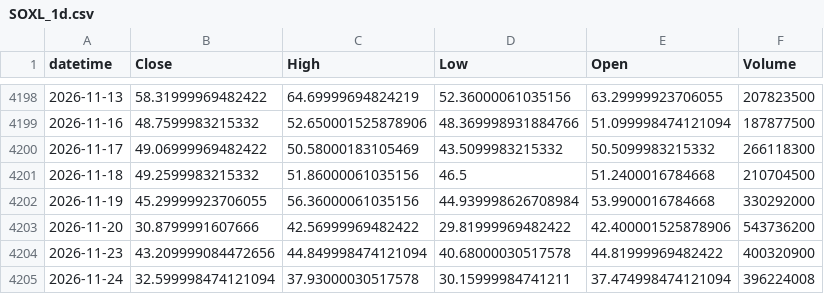
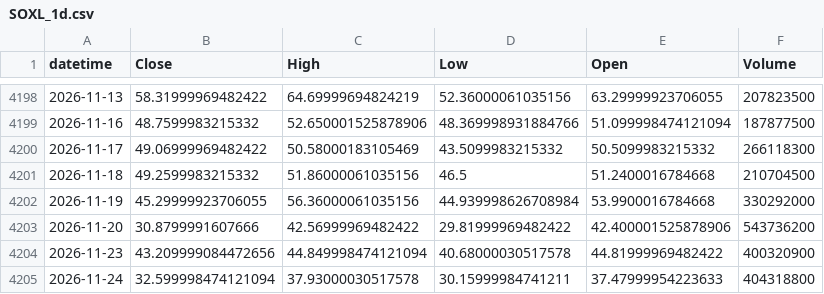
Before and after one commit to ajw227/jw_soxl, a CSV file: data/SOXL_1d.csv, drawn as a sheet; only a part is shown, gaps mark what is left out.

```diff
--- a/data/SOXL_1d.csv
+++ b/data/SOXL_1d.csv
@@ -4204,2 +4204,2 @@ datetime,Close,High,Low,Open,Volume
 2026-11-23,43.209999084472656,44.849998474121094,40.68000030517578,44.81999969482422,400320900
-2026-11-24,32.599998474121094,37.93000030517578,30.15999984741211,37.474998474121094,396224008
+2026-11-24,32.599998474121094,37.93000030517578,30.15999984741211,37.47999954223633,404318800
```
